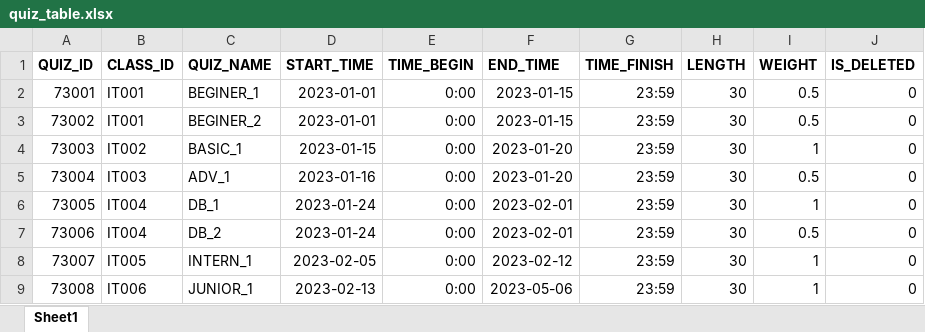
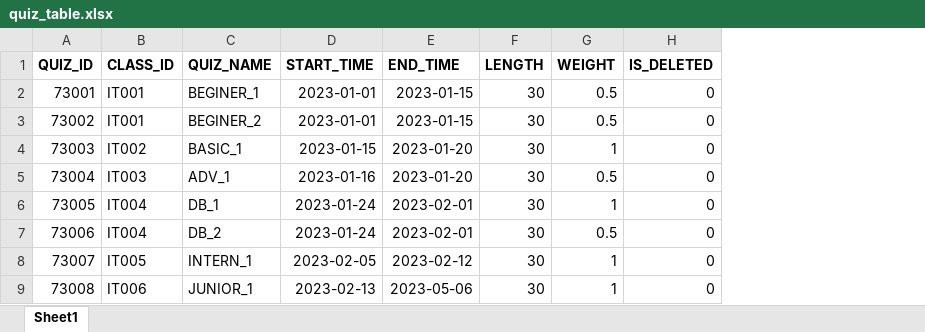
Before and after one commit to duythien2212/MiniProject_SE104, an Excel workbook: database/generate_data/quiz_table.xlsx, sheet Sheet1, drawn as a sheet; values as stored, in another font and other column widths than the file's, no borders; the diff names each change by its address in the sheet, - before the commit and + after, or states it on an @@ line.

Commit message:
Add files via upload
Generate example for database.

```diff
--- a/database/generate_data/quiz_table.xlsx (sheet Sheet1)
+++ b/database/generate_data/quiz_table.xlsx (sheet Sheet1)
-column E (TIME_BEGIN), rows 2-9: all 0:00
-column G (TIME_FINISH), rows 2-9: all 23:59
```
Also changed, not shown: 1 other file.
